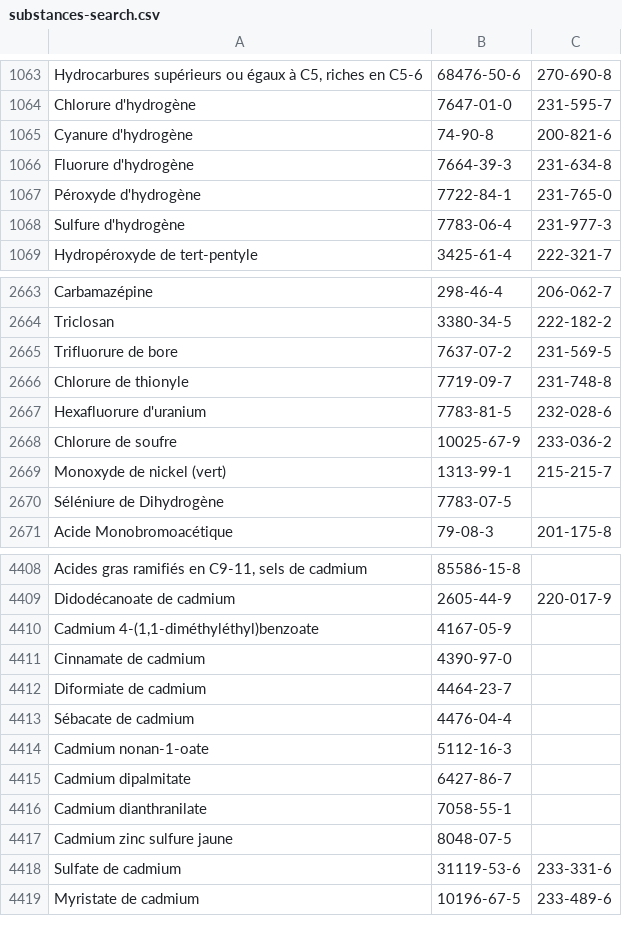
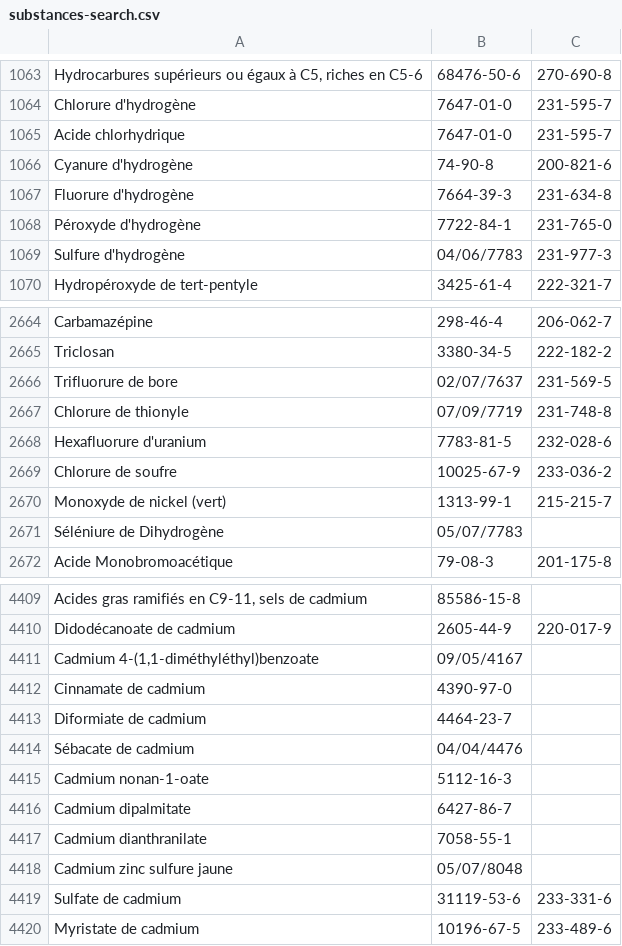
Before and after one commit to laurentbarbierpro/fluide-DESP, a CSV file: substances-search.csv, drawn as a sheet; only a part is shown, gaps mark what is left out; addresses are those after the commit; the diff covers the shown part only; the diff names each change by its address in the sheet, - before the commit and + after, or states it on an @@ line.

Commit message:
Add files via upload

```diff
--- a/substances-search.csv
+++ b/substances-search.csv
+row 1065: Acide chlorhydrique | 7647-01-0 | 231-595-7
-B1069: 7783-06-4
+B1069: 04/06/7783
-B2666: 7637-07-2
+B2666: 02/07/7637
-B2667: 7719-09-7
+B2667: 07/09/7719
-B2671: 7783-07-5
+B2671: 05/07/7783
-B4411: 4167-05-9
+B4411: 09/05/4167
-B4414: 4476-04-4
+B4414: 04/04/4476
-B4418: 8048-07-5
+B4418: 05/07/8048
```
Also changed, not shown: 109 edited cells elsewhere in this file.
